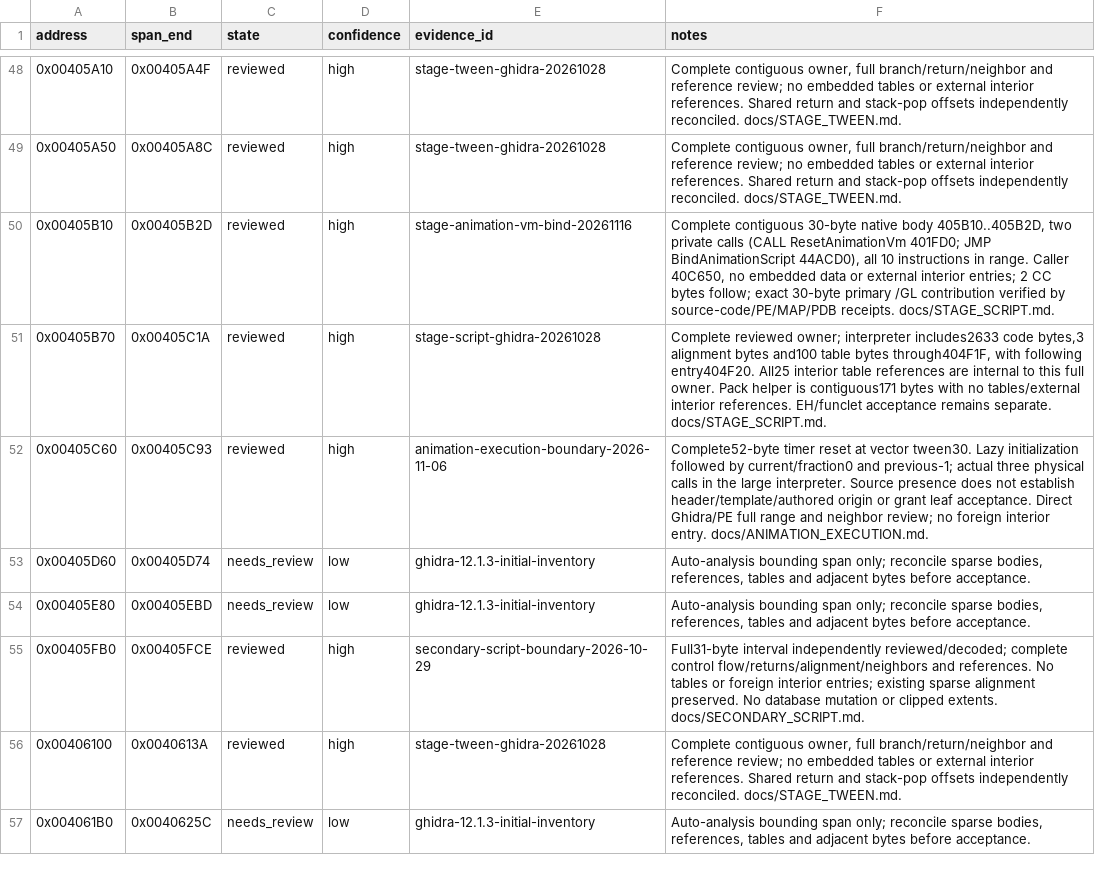
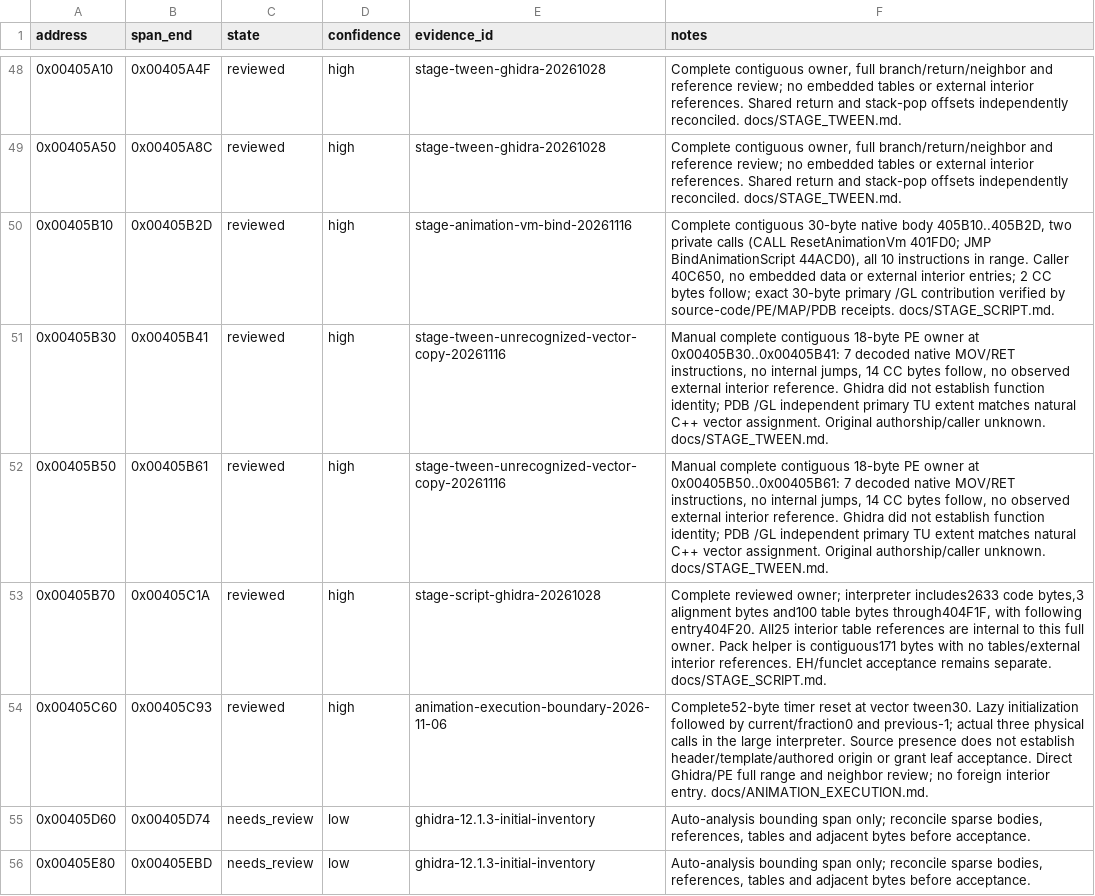
Before and after one commit to N0zoM1z0/th11, a CSV file: config/function-boundaries.csv, drawn as a sheet; only a part is shown, gaps mark what is left out; the shorter side is filled out with more unchanged rows.

Commit message:
gpt-web: recover exact stage tween vector control setters

```diff
--- a/config/function-boundaries.csv
+++ b/config/function-boundaries.csv
@@ -50,2 +50,4 @@ address,span_end,state,confidence,evidence_id,notes
 0x00405B10,0x00405B2D,reviewed,high,stage-animation-vm-bind-20261116,"Complete contiguous 30-byte native body 405B10..405B2D, two private calls (CALL ResetAnimationVm 401FD0; JMP BindAnimationScript 44ACD0), all 10 instructions in range. Caller 40C650, no embedded data or external interior entries; 2 CC bytes follow; exact 30-byte primary /GL contribution verified by source-code/PE/MAP/PDB receipts. docs/STAGE_SCRIPT.md."
+0x00405B30,0x00405B41,reviewed,high,stage-tween-unrecognized-vector-copy-20261116,"Manual complete contiguous 18-byte PE owner at 0x00405B30..0x00405B41: 7 decoded native MOV/RET instructions, no internal jumps, 14 CC bytes follow, no observed external interior reference. Ghidra did not establish function identity; PDB /GL independent primary TU extent matches natural C++ vector assignment. Original authorship/caller unknown. docs/STAGE_TWEEN.md."
+0x00405B50,0x00405B61,reviewed,high,stage-tween-unrecognized-vector-copy-20261116,"Manual complete contiguous 18-byte PE owner at 0x00405B50..0x00405B61: 7 decoded native MOV/RET instructions, no internal jumps, 14 CC bytes follow, no observed external interior reference. Ghidra did not establish function identity; PDB /GL independent primary TU extent matches natural C++ vector assignment. Original authorship/caller unknown. docs/STAGE_TWEEN.md."
 0x00405B70,0x00405C1A,reviewed,high,stage-script-ghidra-20261028,"Complete reviewed owner; interpreter includes2633 code bytes,3 alignment bytes and100 table bytes through404F1F, with following entry404F20. All25 interior table references are internal to this full owner. Pack helper is contiguous171 bytes with no tables/external interior references. EH/funclet acceptance remains separate. docs/STAGE_SCRIPT.md."
```
Also changed, not shown: config/function-origins.csv, config/implemented.csv, 10 other files.
